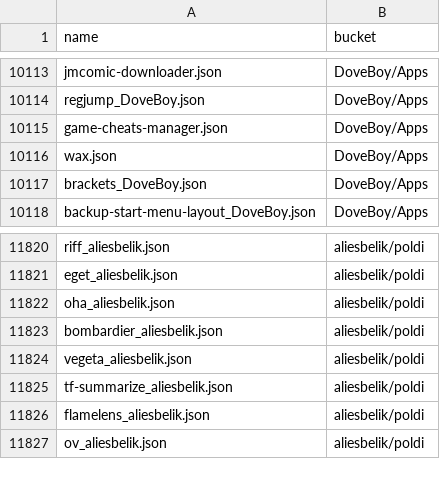
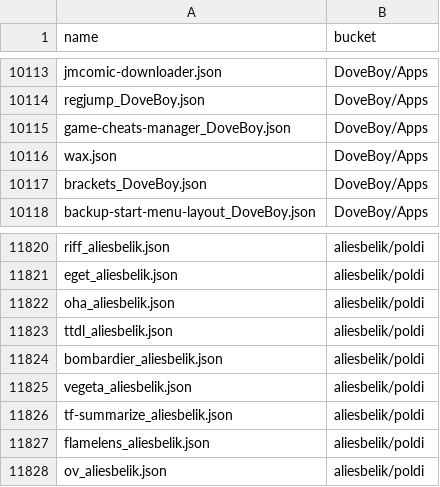
Before and after one commit to XiHanQWQ/scoop-apps, a CSV file: app-contributor-list.csv, drawn as a sheet; only a part is shown, gaps mark what is left out.

```diff
--- a/app-contributor-list.csv
+++ b/app-contributor-list.csv
@@ -10114,3 +10114,3 @@ jmcomic-downloader.json,DoveBoy/Apps
 regjump_DoveBoy.json,DoveBoy/Apps
-game-cheats-manager.json,DoveBoy/Apps
+game-cheats-manager_DoveBoy.json,DoveBoy/Apps
 wax.json,DoveBoy/Apps
@@ -11822,2 +11822,3 @@ eget_aliesbelik.json,aliesbelik/poldi
 oha_aliesbelik.json,aliesbelik/poldi
+ttdl_aliesbelik.json,aliesbelik/poldi
 bombardier_aliesbelik.json,aliesbelik/poldi
```
Also changed, not shown: 48 other files.
